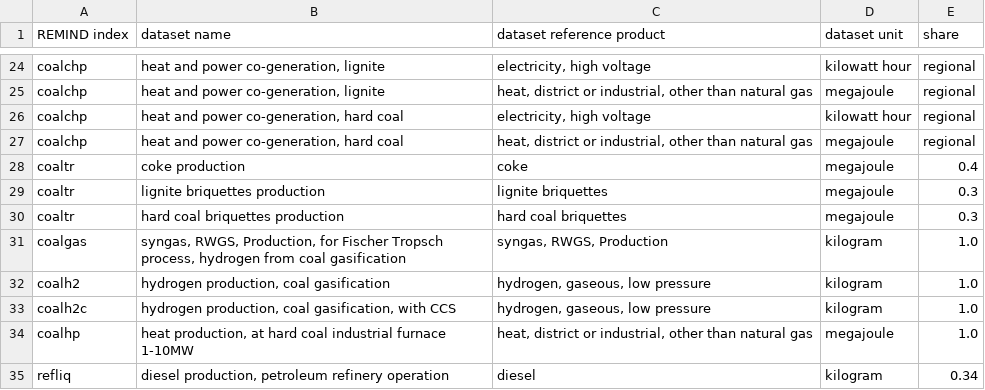
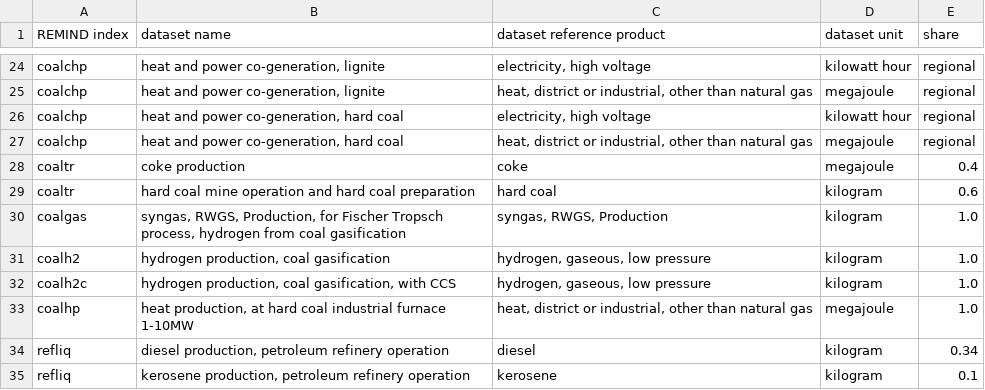
Before and after one commit to dbantje/internalizer, a CSV file: internalizer/data/mappings/pe2se.csv, drawn as a sheet; only a part is shown, gaps mark what is left out; the shorter side is filled out with more unchanged rows.

Commit message:
Changed coaltr mapping.

```diff
--- a/internalizer/data/mappings/pe2se.csv
+++ b/internalizer/data/mappings/pe2se.csv
@@ -28,4 +28,3 @@ coalchp;heat and power co-generation, hard coal;heat, district or industrial, ot
 coaltr;coke production;coke;megajoule;0.4
-coaltr;lignite briquettes production;lignite briquettes;megajoule;0.3
-coaltr;hard coal briquettes production;hard coal briquettes;megajoule;0.3
+coaltr;hard coal mine operation and hard coal preparation;hard coal;kilogram;0.6
 coalgas;syngas, RWGS, Production, for Fischer Tropsch process, hydrogen from coal gasification;syngas, RWGS, Production;kilogram;1.0
```
Also changed, not shown: internalizer/data/NCVs.csv.
